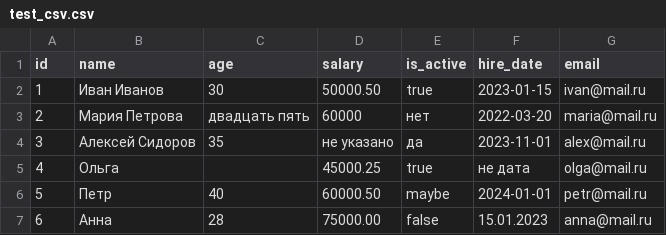
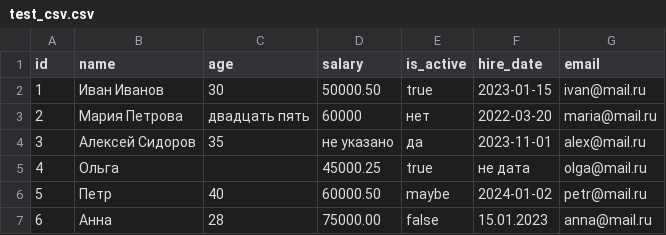
Before and after one commit to wiccdt/mpl, a CSV file: lab3/source/test_csv.csv, drawn as a sheet.

```diff
--- a/lab3/source/test_csv.csv
+++ b/lab3/source/test_csv.csv
@@ -5,3 +5,3 @@ id;name;age;salary;is_active;hire_date;email
 4;Ольга;;45000.25;true;не дата;olga@mail.ru
-5;Петр;40;60000.50;maybe;2024-01-01;petr@mail.ru
+5;Петр;40;60000.50;maybe;2024-01-02;petr@mail.ru
 6;Анна;28;75000.00;false;15.01.2023;anna@mail.ru
```
Also changed, not shown: 4 other files.
